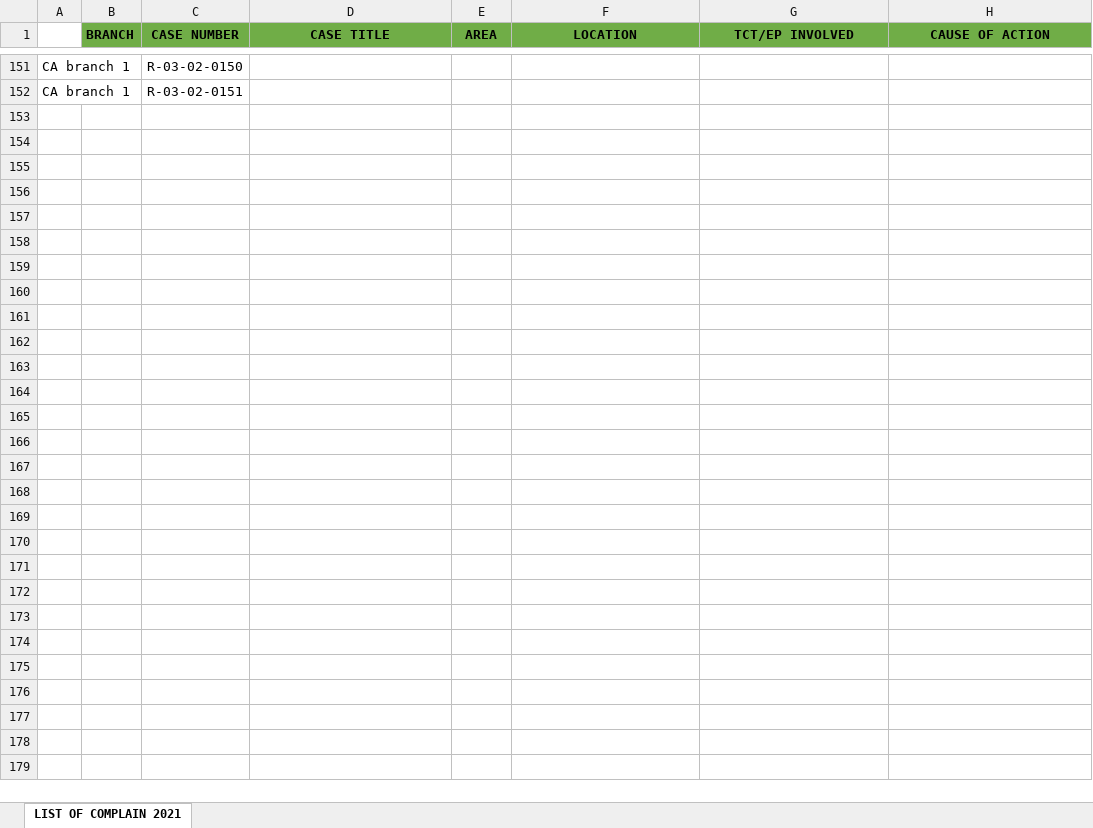
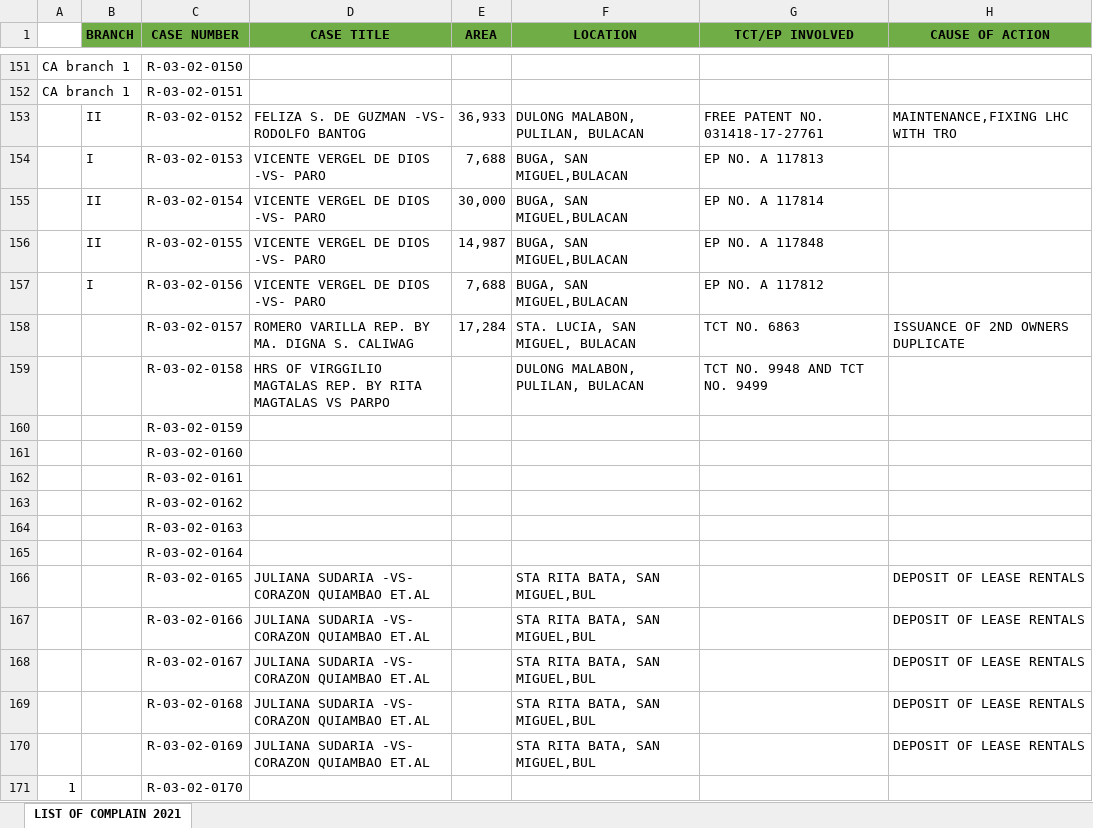
Before and after one commit to jltdev15/List-of-Complaints, an Excel workbook: LIST-OF-COMPLAINT-2021.xlsx, sheet LIST OF COMPLAIN 2021, drawn as a sheet; only a part is shown, gaps mark what is left out; values as stored, in another font and other column widths than the file's, no borders; the diff covers the shown part only; the diff names each change by its address in the sheet, - before the commit and + after, or states it on an @@ line.

Commit message:
Update LIST-OF-COMPLAINT-2021.xlsx

```diff
--- a/LIST-OF-COMPLAINT-2021.xlsx (sheet LIST OF COMPLAIN 2021)
+++ b/LIST-OF-COMPLAINT-2021.xlsx (sheet LIST OF COMPLAIN 2021)
+row 153:  | II | R-03-02-0152 | FELIZA S. DE GUZMAN -VS- RODOLFO BANTOG | 36,933 | DULONG MALABON, PULILAN, BULACAN | FREE PATENT NO. 031418-17-27761 | MAINTENANCE,FIXING LHC WITH TRO
+row 154:  | I | R-03-02-0153 | VICENTE VERGEL DE DIOS -VS- PARO | 7,688 | BUGA, SAN MIGUEL,BULACAN | EP NO. A 117813
+row 155:  | II | R-03-02-0154 | VICENTE VERGEL DE DIOS -VS- PARO | 30,000 | BUGA, SAN MIGUEL,BULACAN | EP NO. A 117814
+row 156:  | II | R-03-02-0155 | VICENTE VERGEL DE DIOS -VS- PARO | 14,987 | BUGA, SAN MIGUEL,BULACAN | EP NO. A 117848
+row 157:  | I | R-03-02-0156 | VICENTE VERGEL DE DIOS -VS- PARO | 7,688 | BUGA, SAN MIGUEL,BULACAN | EP NO. A 117812
+row 158:  |  | R-03-02-0157 | ROMERO VARILLA REP. BY MA. DIGNA S. CALIWAG | 17,284 | STA. LUCIA, SAN MIGUEL, BULACAN | TCT NO. 6863 | ISSUANCE OF 2ND OWNERS DUPLICATE
+row 159:  |  | R-03-02-0158 | HRS OF VIRGGILIO MAGTALAS REP. BY RITA MAGTALAS VS PARPO |  | DULONG MALABON, PULILAN, BULACAN | TCT NO. 9948 AND TCT NO. 9499
+row 160:  |  | R-03-02-0159
+row 161:  |  | R-03-02-0160
+row 162:  |  | R-03-02-0161
+row 163:  |  | R-03-02-0162
+row 164:  |  | R-03-02-0163
+row 165:  |  | R-03-02-0164
+row 166:  |  | R-03-02-0165 | JULIANA SUDARIA -VS- CORAZON QUIAMBAO ET.AL |  | STA RITA BATA, SAN MIGUEL,BUL |  | DEPOSIT OF LEASE RENTALS
+row 167:  |  | R-03-02-0166 | JULIANA SUDARIA -VS- CORAZON QUIAMBAO ET.AL |  | STA RITA BATA, SAN MIGUEL,BUL |  | DEPOSIT OF LEASE RENTALS
+row 168:  |  | R-03-02-0167 | JULIANA SUDARIA -VS- CORAZON QUIAMBAO ET.AL |  | STA RITA BATA, SAN MIGUEL,BUL |  | DEPOSIT OF LEASE RENTALS
+row 169:  |  | R-03-02-0168 | JULIANA SUDARIA -VS- CORAZON QUIAMBAO ET.AL |  | STA RITA BATA, SAN MIGUEL,BUL |  | DEPOSIT OF LEASE RENTALS
+row 170:  |  | R-03-02-0169 | JULIANA SUDARIA -VS- CORAZON QUIAMBAO ET.AL |  | STA RITA BATA, SAN MIGUEL,BUL |  | DEPOSIT OF LEASE RENTALS
+row 171: 1 |  | R-03-02-0170
```
Also changed, not shown: 30 added rows and 149 edited cells elsewhere in this sheet.
